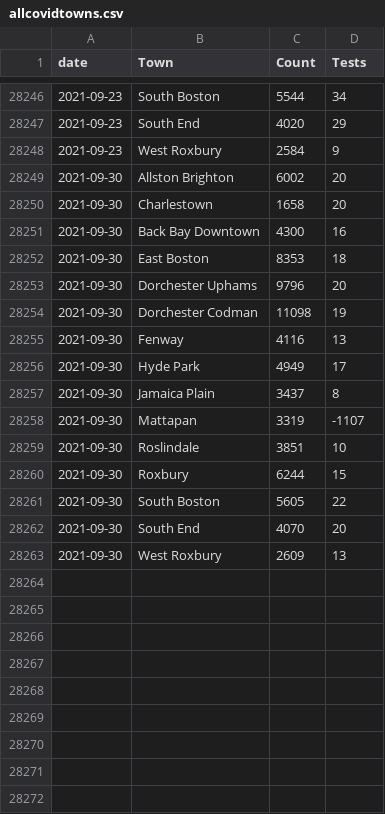
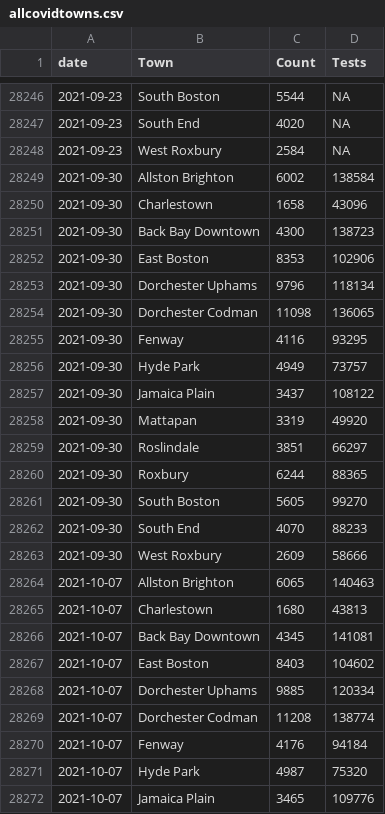
Before and after one commit to sldrydenpeterson/MA-SARSCoV2-Epidemic-Response, a CSV file: allcovidtowns.csv, drawn as a sheet; only a part is shown, gaps mark what is left out; the diff covers the shown part only.

```diff
--- a/allcovidtowns.csv
+++ b/allcovidtowns.csv
@@ -28246,18 +28246,27 @@ date,Town,Count,Tests
-2021-09-23,South Boston,5544,34
-2021-09-23,South End,4020,29
-2021-09-23,West Roxbury,2584,9
-2021-09-30,Allston Brighton,6002,20
-2021-09-30,Charlestown,1658,20
-2021-09-30,Back Bay Downtown,4300,16
-2021-09-30,East Boston,8353,18
-2021-09-30,Dorchester Uphams,9796,20
-2021-09-30,Dorchester Codman,11098,19
-2021-09-30,Fenway,4116,13
-2021-09-30,Hyde Park,4949,17
-2021-09-30,Jamaica Plain,3437,8
-2021-09-30,Mattapan,3319,-1107
-2021-09-30,Roslindale,3851,10
-2021-09-30,Roxbury,6244,15
-2021-09-30,South Boston,5605,22
-2021-09-30,South End,4070,20
-2021-09-30,West Roxbury,2609,13
+2021-09-23,South Boston,5544,NA
+2021-09-23,South End,4020,NA
+2021-09-23,West Roxbury,2584,NA
+2021-09-30,Allston Brighton,6002,138584
+2021-09-30,Charlestown,1658,43096
+2021-09-30,Back Bay Downtown,4300,138723
+2021-09-30,East Boston,8353,102906
+2021-09-30,Dorchester Uphams,9796,118134
+2021-09-30,Dorchester Codman,11098,136065
+2021-09-30,Fenway,4116,93295
+2021-09-30,Hyde Park,4949,73757
+2021-09-30,Jamaica Plain,3437,108122
+2021-09-30,Mattapan,3319,49920
+2021-09-30,Roslindale,3851,66297
+2021-09-30,Roxbury,6244,88365
+2021-09-30,South Boston,5605,99270
+2021-09-30,South End,4070,88233
+2021-09-30,West Roxbury,2609,58666
+2021-10-07,Allston Brighton,6065,140463
+2021-10-07,Charlestown,1680,43813
+2021-10-07,Back Bay Downtown,4345,141081
+2021-10-07,East Boston,8403,104602
+2021-10-07,Dorchester Uphams,9885,120334
+2021-10-07,Dorchester Codman,11208,138774
+2021-10-07,Fenway,4176,94184
+2021-10-07,Hyde Park,4987,75320
+2021-10-07,Jamaica Plain,3465,109776
```
Also changed, not shown: 6 added rows and 27 edited cells elsewhere in this file, bphc_metrics.csv.
